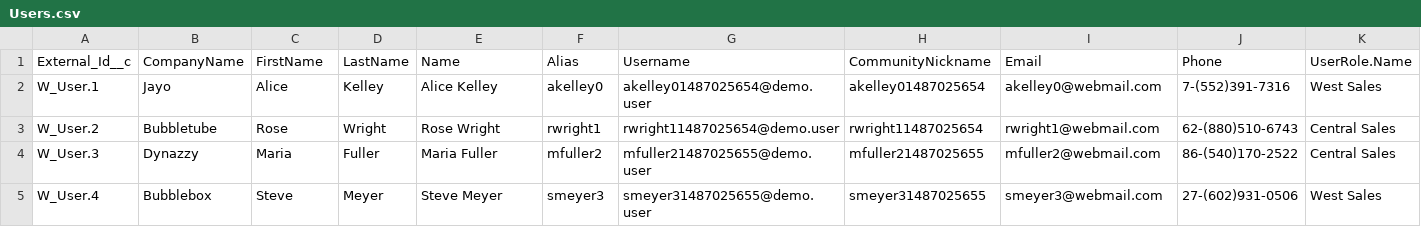
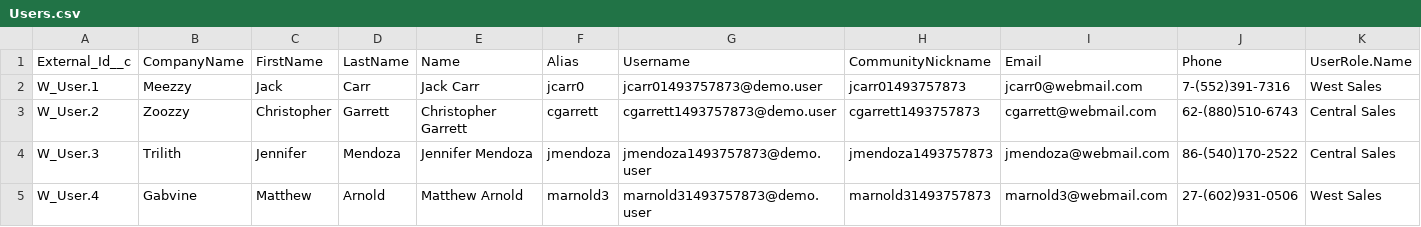
Before and after one commit to rodrigom-oktana-io/wave-tooling, a CSV file: Users.csv, drawn as a sheet; only a part is shown; the diff covers the shown part only; the diff names each change by its address in the sheet, - before the commit and + after, or states it on an @@ line.

Commit message:
Update Users.csv

```diff
--- a/Users.csv
+++ b/Users.csv
-B2: Jayo
+B2: Meezzy
-C2: Alice
+C2: Jack
-D2: Kelley
+D2: Carr
-E2: Alice Kelley
+E2: Jack Carr
-F2: akelley0
+F2: jcarr0
-G2: akelley01487025654@demo.user
+G2: jcarr01493757873@demo.user
-H2: akelley01487025654
+H2: jcarr01493757873
-I2: akelley0@webmail.com
+I2: jcarr0@webmail.com
-B3: Bubbletube
+B3: Zoozzy
-C3: Rose
+C3: Christopher
-D3: Wright
+D3: Garrett
-E3: Rose Wright
+E3: Christopher Garrett
-F3: rwright1
+F3: cgarrett
-G3: rwright11487025654@demo.user
+G3: cgarrett1493757873@demo.user
-H3: rwright11487025654
+H3: cgarrett1493757873
-I3: rwright1@webmail.com
+I3: cgarrett@webmail.com
-B4: Dynazzy
+B4: Trilith
-C4: Maria
+C4: Jennifer
-D4: Fuller
+D4: Mendoza
-E4: Maria Fuller
+E4: Jennifer Mendoza
-F4: mfuller2
+F4: jmendoza
-G4: mfuller21487025655@demo.user
+G4: jmendoza1493757873@demo.user
-H4: mfuller21487025655
+H4: jmendoza1493757873
-I4: mfuller2@webmail.com
+I4: jmendoza@webmail.com
-B5: Bubblebox
+B5: Gabvine
-C5: Steve
+C5: Matthew
-D5: Meyer
+D5: Arnold
-E5: Steve Meyer
+E5: Matthew Arnold
-F5: smeyer3
+F5: marnold3
-G5: smeyer31487025655@demo.user
+G5: marnold31493757873@demo.user
-H5: smeyer31487025655
+H5: marnold31493757873
-I5: smeyer3@webmail.com
+I5: marnold3@webmail.com
```
Also changed, not shown: 128 edited cells elsewhere in this file.
